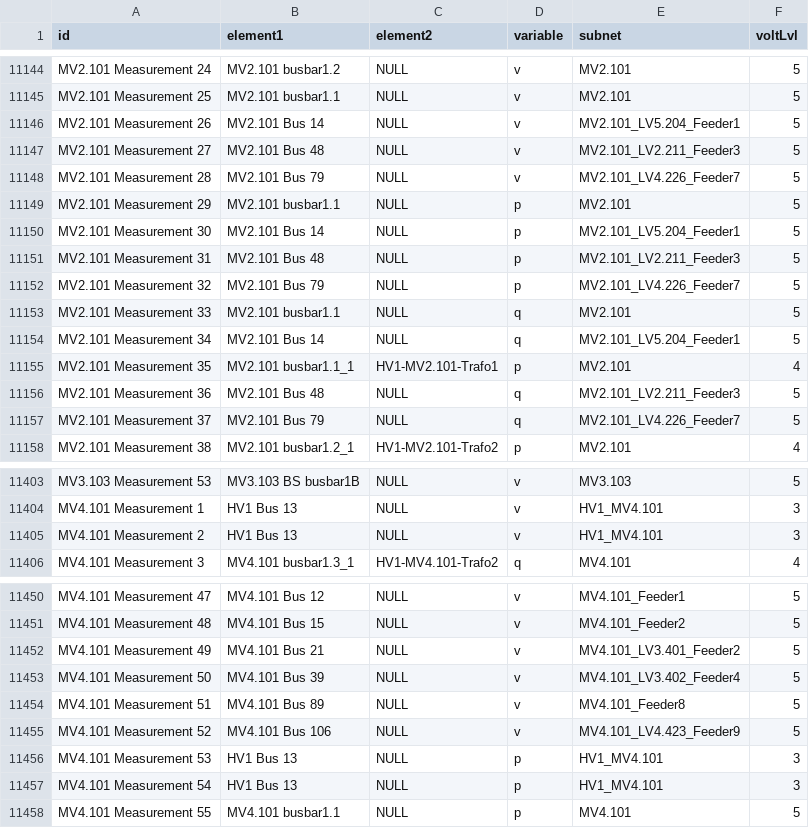
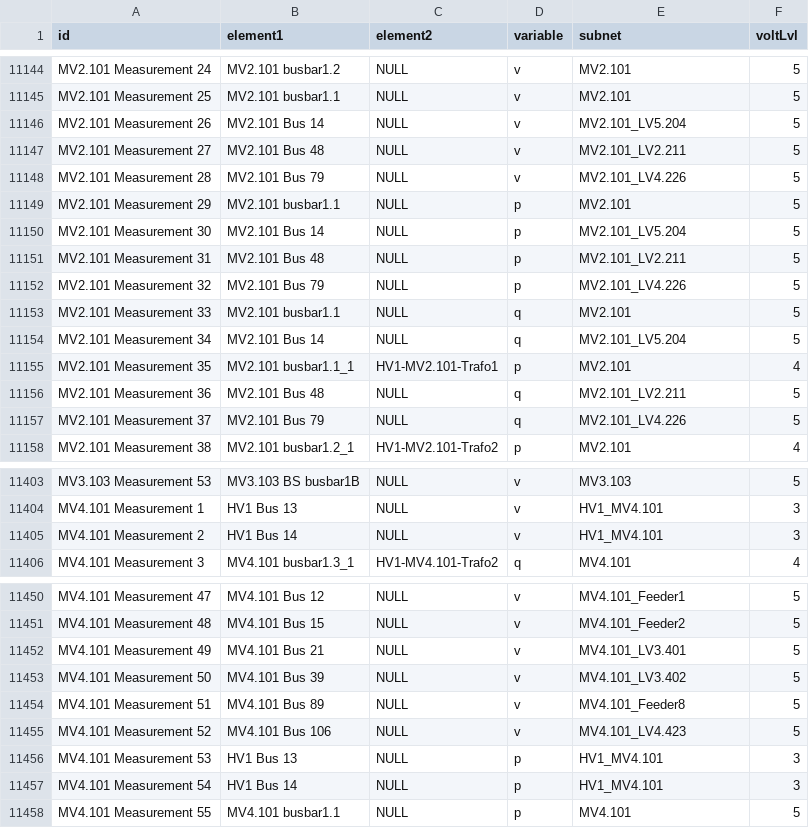
Before and after one commit to e2nIEE/simbench, a CSV file: simbench/networks/1-complete_data-mixed-all-1-sw/Measurement.csv, drawn as a sheet; only a part is shown, gaps mark what is left out; the diff covers the shown part only.

```diff
--- a/simbench/networks/1-complete_data-mixed-all-1-sw/Measurement.csv
+++ b/simbench/networks/1-complete_data-mixed-all-1-sw/Measurement.csv
@@ -11145,14 +11145,14 @@ MV2.101 Measurement 24;MV2.101 busbar1.2;NULL;v;MV2.101;5
 MV2.101 Measurement 25;MV2.101 busbar1.1;NULL;v;MV2.101;5
-MV2.101 Measurement 26;MV2.101 Bus 14;NULL;v;MV2.101_LV5.204_Feeder1;5
-MV2.101 Measurement 27;MV2.101 Bus 48;NULL;v;MV2.101_LV2.211_Feeder3;5
-MV2.101 Measurement 28;MV2.101 Bus 79;NULL;v;MV2.101_LV4.226_Feeder7;5
+MV2.101 Measurement 26;MV2.101 Bus 14;NULL;v;MV2.101_LV5.204;5
+MV2.101 Measurement 27;MV2.101 Bus 48;NULL;v;MV2.101_LV2.211;5
+MV2.101 Measurement 28;MV2.101 Bus 79;NULL;v;MV2.101_LV4.226;5
 MV2.101 Measurement 29;MV2.101 busbar1.1;NULL;p;MV2.101;5
-MV2.101 Measurement 30;MV2.101 Bus 14;NULL;p;MV2.101_LV5.204_Feeder1;5
-MV2.101 Measurement 31;MV2.101 Bus 48;NULL;p;MV2.101_LV2.211_Feeder3;5
-MV2.101 Measurement 32;MV2.101 Bus 79;NULL;p;MV2.101_LV4.226_Feeder7;5
+MV2.101 Measurement 30;MV2.101 Bus 14;NULL;p;MV2.101_LV5.204;5
+MV2.101 Measurement 31;MV2.101 Bus 48;NULL;p;MV2.101_LV2.211;5
+MV2.101 Measurement 32;MV2.101 Bus 79;NULL;p;MV2.101_LV4.226;5
 MV2.101 Measurement 33;MV2.101 busbar1.1;NULL;q;MV2.101;5
-MV2.101 Measurement 34;MV2.101 Bus 14;NULL;q;MV2.101_LV5.204_Feeder1;5
+MV2.101 Measurement 34;MV2.101 Bus 14;NULL;q;MV2.101_LV5.204;5
 MV2.101 Measurement 35;MV2.101 busbar1.1_1;HV1-MV2.101-Trafo1;p;MV2.101;4
-MV2.101 Measurement 36;MV2.101 Bus 48;NULL;q;MV2.101_LV2.211_Feeder3;5
-MV2.101 Measurement 37;MV2.101 Bus 79;NULL;q;MV2.101_LV4.226_Feeder7;5
+MV2.101 Measurement 36;MV2.101 Bus 48;NULL;q;MV2.101_LV2.211;5
+MV2.101 Measurement 37;MV2.101 Bus 79;NULL;q;MV2.101_LV4.226;5
 MV2.101 Measurement 38;MV2.101 busbar1.2_1;HV1-MV2.101-Trafo2;p;MV2.101;4
@@ -11404,3 +11404,3 @@ MV3.103 Measurement 53;MV3.103 BS busbar1B;NULL;v;MV3.103;5
 MV4.101 Measurement 1;HV1 Bus 13;NULL;v;HV1_MV4.101;3
-MV4.101 Measurement 2;HV1 Bus 13;NULL;v;HV1_MV4.101;3
+MV4.101 Measurement 2;HV1 Bus 14;NULL;v;HV1_MV4.101;3
 MV4.101 Measurement 3;MV4.101 busbar1.3_1;HV1-MV4.101-Trafo2;q;MV4.101;4
@@ -11451,8 +11451,8 @@ MV4.101 Measurement 47;MV4.101 Bus 12;NULL;v;MV4.101_Feeder1;5
 MV4.101 Measurement 48;MV4.101 Bus 15;NULL;v;MV4.101_Feeder2;5
-MV4.101 Measurement 49;MV4.101 Bus 21;NULL;v;MV4.101_LV3.401_Feeder2;5
-MV4.101 Measurement 50;MV4.101 Bus 39;NULL;v;MV4.101_LV3.402_Feeder4;5
+MV4.101 Measurement 49;MV4.101 Bus 21;NULL;v;MV4.101_LV3.401;5
+MV4.101 Measurement 50;MV4.101 Bus 39;NULL;v;MV4.101_LV3.402;5
 MV4.101 Measurement 51;MV4.101 Bus 89;NULL;v;MV4.101_Feeder8;5
-MV4.101 Measurement 52;MV4.101 Bus 106;NULL;v;MV4.101_LV4.423_Feeder9;5
+MV4.101 Measurement 52;MV4.101 Bus 106;NULL;v;MV4.101_LV4.423;5
 MV4.101 Measurement 53;HV1 Bus 13;NULL;p;HV1_MV4.101;3
-MV4.101 Measurement 54;HV1 Bus 13;NULL;p;HV1_MV4.101;3
+MV4.101 Measurement 54;HV1 Bus 14;NULL;p;HV1_MV4.101;3
 MV4.101 Measurement 55;MV4.101 busbar1.1;NULL;p;MV4.101;5
```
Also changed, not shown: 29 edited cells elsewhere in this file, simbench/networks/1-complete_data-mixed-all-2-sw/Measurement.csv, simbench/networks/1-complete_data-mixed-all-2-sw/Storage.csv, 8 other files.
